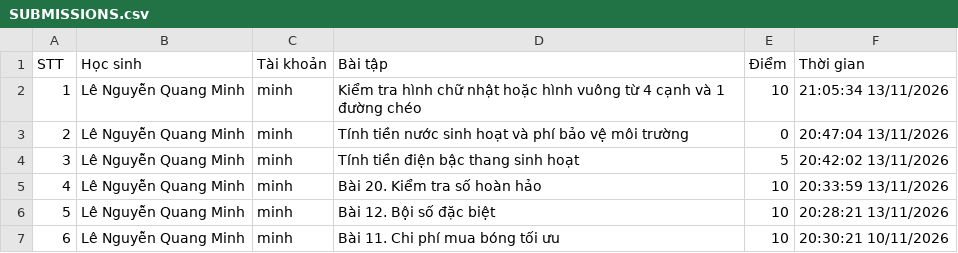
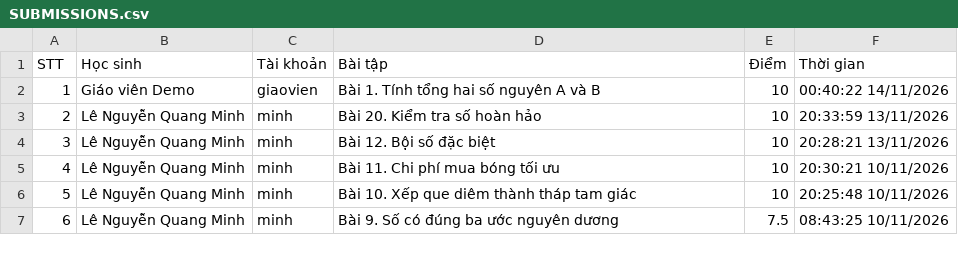
Before and after one commit to thefuong119/ai-python-thcs, a CSV file: SUBMISSIONS.csv, drawn as a sheet; only a part is shown; the shorter side is filled out with more unchanged rows; removed rows and columns are numbered as before the commit, all else as after; the diff names each change by its address in the sheet, - before the commit and + after, or states it on an @@ line.

Commit message:
[Submissions] Cập nhật 00:40:23 14/11/2026

```diff
--- a/SUBMISSIONS.csv
+++ b/SUBMISSIONS.csv
-row 2: 1 | Lê Nguyễn Quang Minh | minh | Kiểm tra hình chữ nhật hoặc hình vuông từ 4 cạnh và 1 đường chéo | 10 | 21:05:34 13/11/2026
-row 3: 2 | Lê Nguyễn Quang Minh | minh | Tính tiền nước sinh hoạt và phí bảo vệ môi trường | 0 | 20:47:04 13/11/2026
-row 4: 3 | Lê Nguyễn Quang Minh | minh | Tính tiền điện bậc thang sinh hoạt | 5 | 20:42:02 13/11/2026
+row 2: 1 | Giáo viên Demo | giaovien | Bài 1. Tính tổng hai số nguyên A và B | 10 | 00:40:22 14/11/2026
@@ column A (STT) renumbered from row 3 down @@
```
